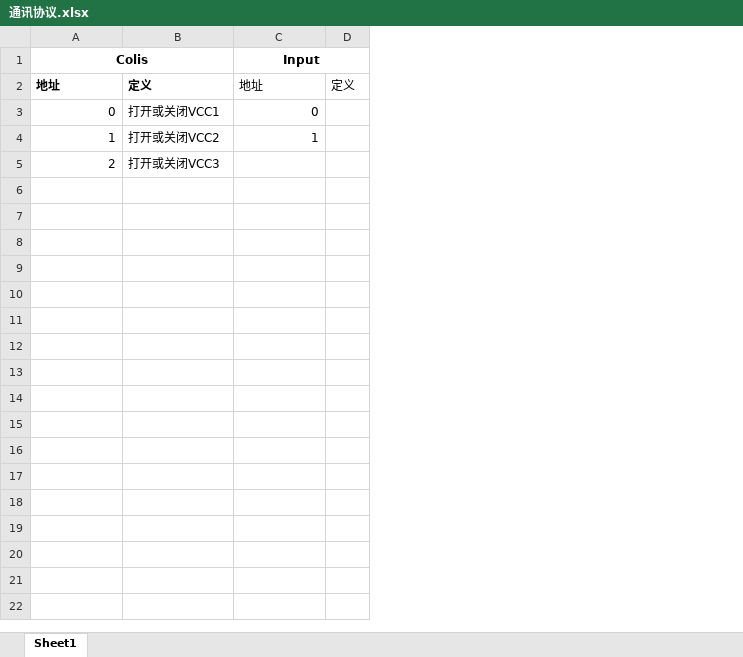
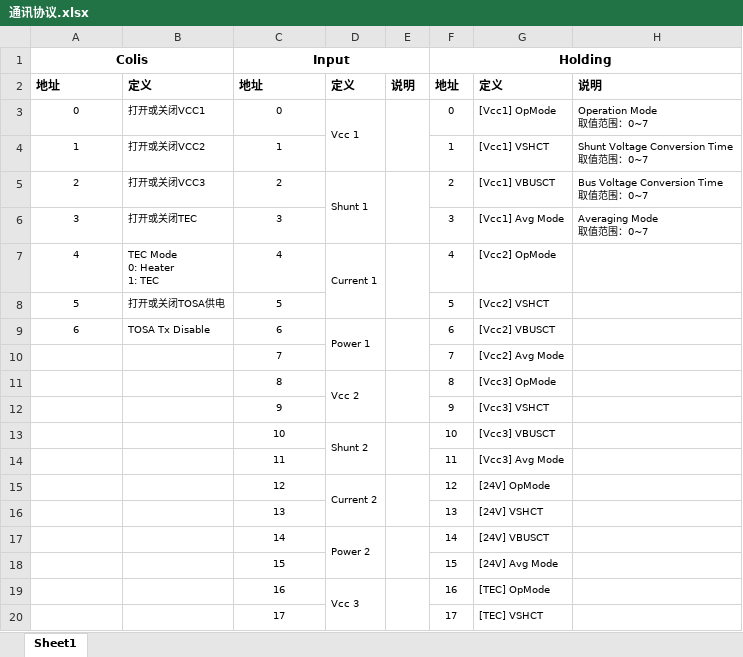
Before and after one commit to Mikksu/4x25G_DML_TOSA_Drive_Board, an Excel workbook: 通讯协议.xlsx, sheet Sheet1, drawn as a sheet; only a part is shown; values as stored, in another font and other column widths than the file's, no borders; charts and pictures not drawn; removed rows and columns are numbered as before the commit, all else as after; ↵ is a line break in a cell; the diff covers the shown part only; the diff names each change by its address in the sheet, - before the commit and + after, or states it on an @@ line.

```diff
--- a/通讯协议.xlsx (sheet Sheet1)
+++ b/通讯协议.xlsx (sheet Sheet1)
-column D, row 2: 定义
+column D, rows 2-5: 定义 | Vcc 1 |  | Shunt 1
+column E, row 2: 说明
+column F (Holding), rows 2-5: 地址 | 0 | 1 | 2
+column G, rows 2-5: 定义 | [Vcc1] OpMode | [Vcc1] VSHCT | [Vcc1] VBUSCT
+column H, rows 2-5: 说明 | Operation Mode ↵ 取值范围：0~7 | Shunt Voltage Conversion Time ↵ 取值范围：0~7 | Bus Voltage Conversion Time ↵ 取值范围：0~7
-A2:C2 italic: off
+A2:C2 italic: on
-C2 bold: off
+C2 bold: on
@@ A3:C4 text size: smaller @@
-A3:A5 alignment: right
+A3:A5 alignment: center
-C3:C4 alignment: right
+C3:C4 alignment: center
@@ A5:B5 text size: smaller @@
-C5 (Input): (empty)
+C5 (Input): 2
+row 6: 3 | 打开或关闭TEC | 3 |  |  | 3 | [Vcc1] Avg Mode | Averaging Mode ↵ 取值范围：0~7
+row 7: 4 | TEC Mode ↵ 0: Heater ↵ 1: TEC | 4 | Current 1 |  | 4 | [Vcc2] OpMode
+row 8: 5 | 打开或关闭TOSA供电 | 5 |  |  | 5 | [Vcc2] VSHCT
+row 9: 6 | TOSA Tx Disable | 6 | Power 1 |  | 6 | [Vcc2] VBUSCT
+row 10:  |  | 7 |  |  | 7 | [Vcc2] Avg Mode
+row 11:  |  | 8 | Vcc 2 |  | 8 | [Vcc3] OpMode
+row 12:  |  | 9 |  |  | 9 | [Vcc3] VSHCT
+row 13:  |  | 10 | Shunt 2 |  | 10 | [Vcc3] VBUSCT
+row 14:  |  | 11 |  |  | 11 | [Vcc3] Avg Mode
+row 15:  |  | 12 | Current 2 |  | 12 | [24V] OpMode
+row 16:  |  | 13 |  |  | 13 | [24V] VSHCT
+row 17:  |  | 14 | Power 2 |  | 14 | [24V] VBUSCT
+row 18:  |  | 15 |  |  | 15 | [24V] Avg Mode
+row 19:  |  | 16 | Vcc 3 |  | 16 | [TEC] OpMode
+row 20:  |  | 17 |  |  | 17 | [TEC] VSHCT
```
Also changed, not shown: 30 added rows elsewhere in this sheet, charts or pictures, 20 other files.
